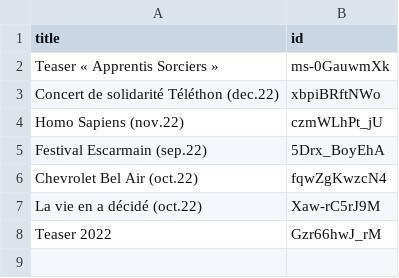
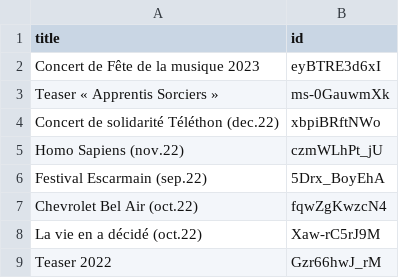
Before and after one commit to bobmaerten/d-bora.fr, a CSV file: _data/videos.csv, drawn as a sheet.

Commit message:
Add music-fest video

```diff
--- a/_data/videos.csv
+++ b/_data/videos.csv
@@ -1,2 +1,3 @@
 title,id
+Concert de Fête de la musique 2023,eyBTRE3d6xI
 Teaser « Apprentis Sorciers »,ms-0GauwmXk
```
